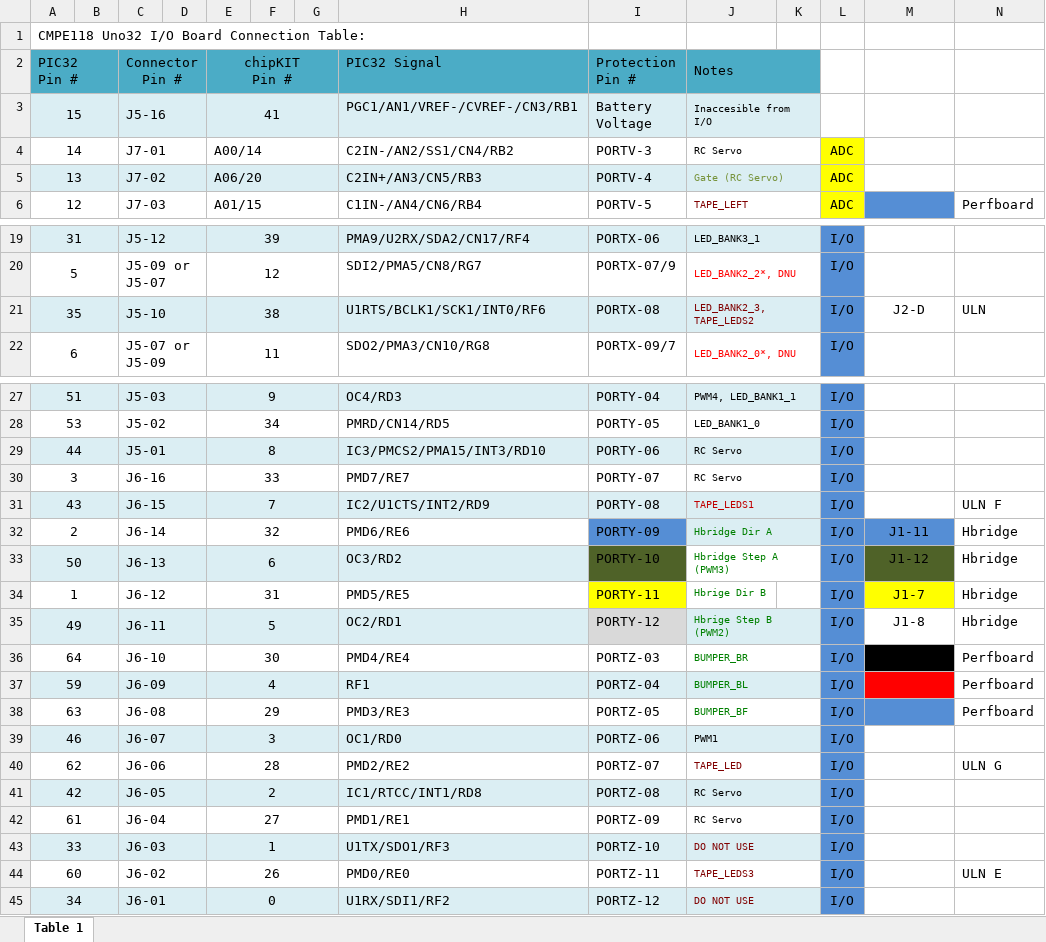
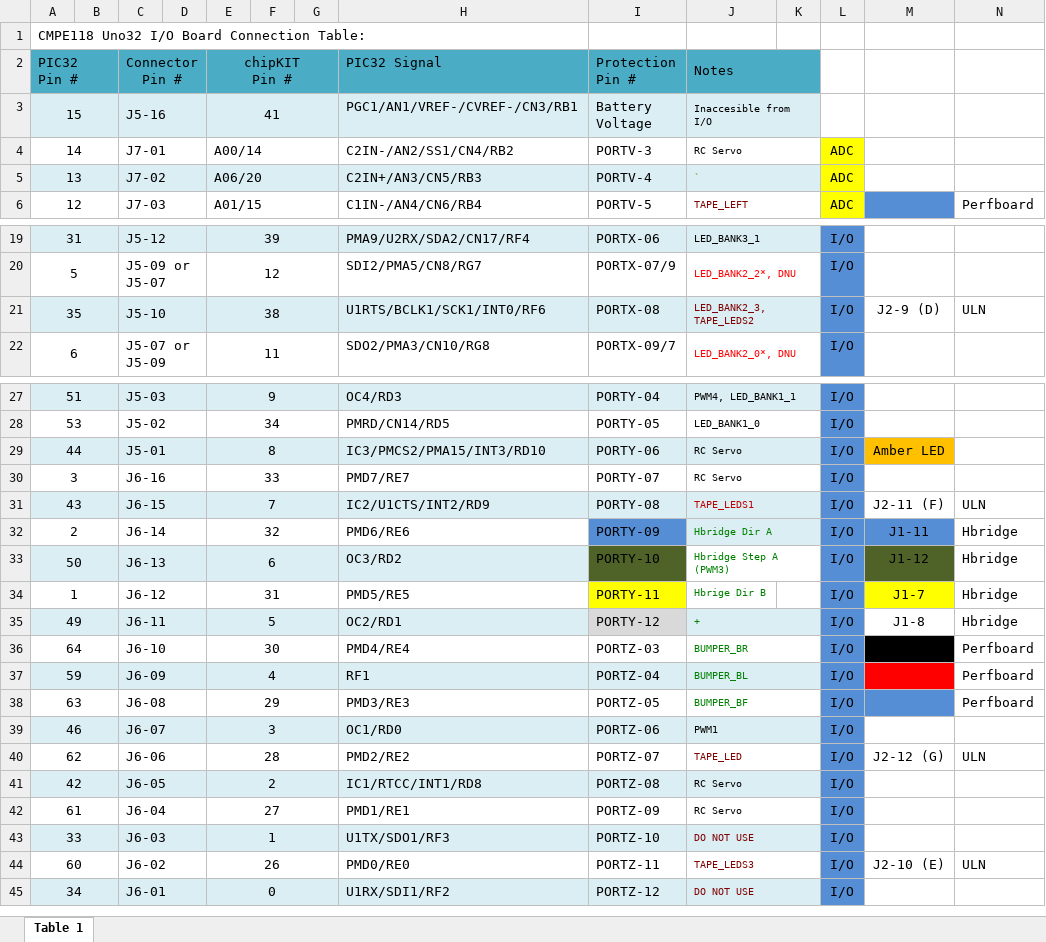
Before and after one commit to dagoodma/CE118-Final, an Excel workbook: Schematics/Uno32_IO_board.xlsx, sheet Table 1, drawn as a sheet; only a part is shown, gaps mark what is left out; values as stored, in another font and other column widths than the file's, no borders; charts and pictures not drawn; the diff names each change by its address in the sheet, - before the commit and + after, or states it on an @@ line.

```diff
--- a/Schematics/Uno32_IO_board.xlsx (sheet Table 1)
+++ b/Schematics/Uno32_IO_board.xlsx (sheet Table 1)
-J5 (Notes): Gate (RC Servo)
+J5 (Notes): `
-M21: J2-D
+M21: J2-9 (D)
-M29: (empty)
+M29: Amber LED
-M29 fill: none
+M29 fill: #FFC000
-M31: (empty)
+M31: J2-11 (F)
-N31: ULN F
+N31: ULN
-J35 (Notes): Hbrige Step B (PWM2)
+J35 (Notes): +
-M40: (empty)
+M40: J2-12 (G)
-N40: ULN G
+N40: ULN
-M44: (empty)
+M44: J2-10 (E)
-N44: ULN E
+N44: ULN
```
Also changed, not shown: 32 other files.
